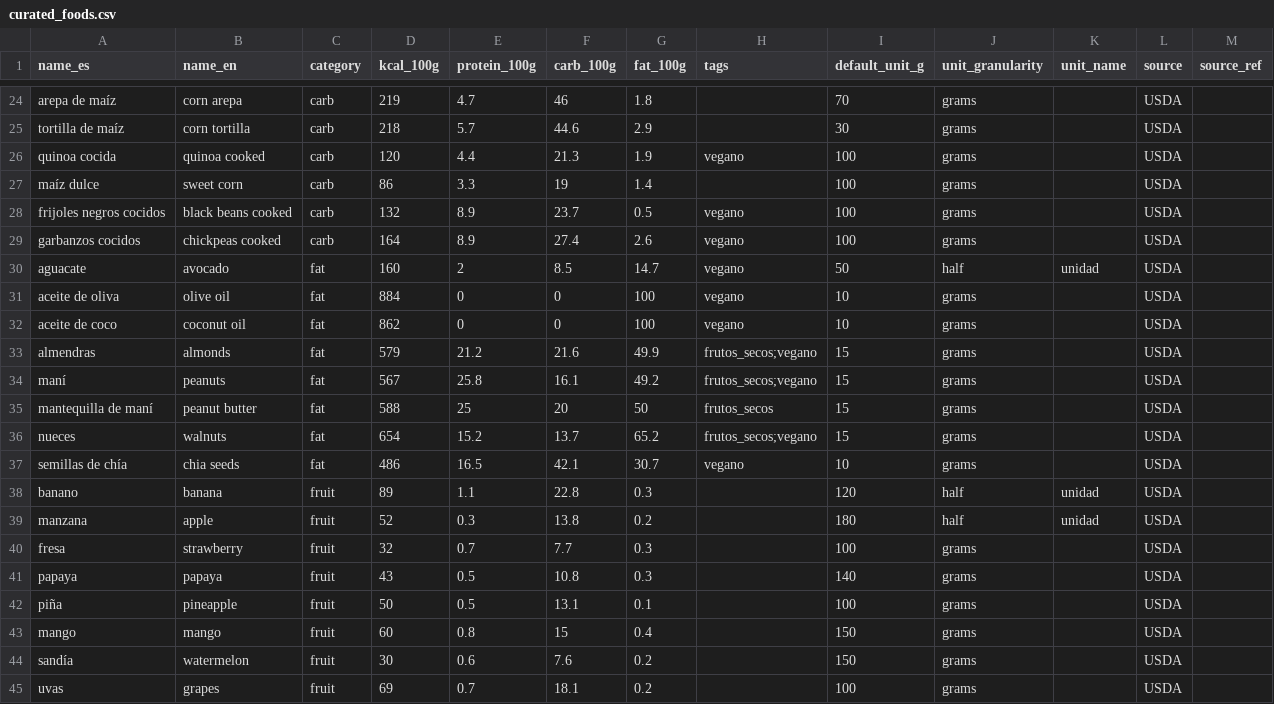
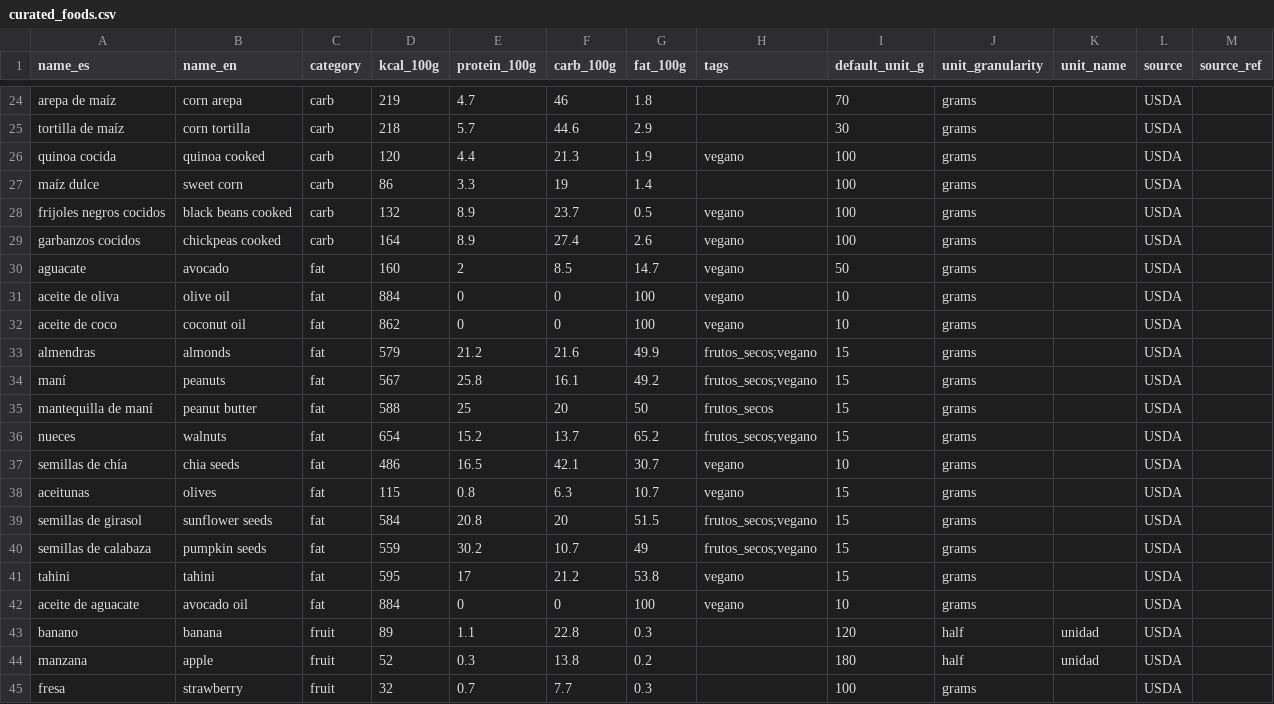
Before and after one commit to chrisusech/Nutriplan, a CSV file: data/foods/curated_foods.csv, drawn as a sheet; only a part is shown, gaps mark what is left out; the shorter side is filled out with more unchanged rows.

```diff
--- a/data/foods/curated_foods.csv
+++ b/data/foods/curated_foods.csv
@@ -29,3 +29,3 @@ frijoles negros cocidos,black beans cooked,carb,132,8.9,23.7,0.5,vegano,100,gram
 garbanzos cocidos,chickpeas cooked,carb,164,8.9,27.4,2.6,vegano,100,grams,,USDA,
-aguacate,avocado,fat,160,2,8.5,14.7,vegano,50,half,unidad,USDA,
+aguacate,avocado,fat,160,2,8.5,14.7,vegano,50,grams,,USDA,
 aceite de oliva,olive oil,fat,884,0,0,100,vegano,10,grams,,USDA,
@@ -37,2 +37,7 @@ nueces,walnuts,fat,654,15.2,13.7,65.2,frutos_secos;vegano,15,grams,,USDA,
 semillas de chía,chia seeds,fat,486,16.5,42.1,30.7,vegano,10,grams,,USDA,
+aceitunas,olives,fat,115,0.8,6.3,10.7,vegano,15,grams,,USDA,
+semillas de girasol,sunflower seeds,fat,584,20.8,20,51.5,frutos_secos;vegano,15,grams,,USDA,
+semillas de calabaza,pumpkin seeds,fat,559,30.2,10.7,49,frutos_secos;vegano,15,grams,,USDA,
+tahini,tahini,fat,595,17,21.2,53.8,vegano,15,grams,,USDA,
+aceite de aguacate,avocado oil,fat,884,0,0,100,vegano,10,grams,,USDA,
 banano,banana,fruit,89,1.1,22.8,0.3,,120,half,unidad,USDA,
```
Also changed, not shown: 3 other files.
